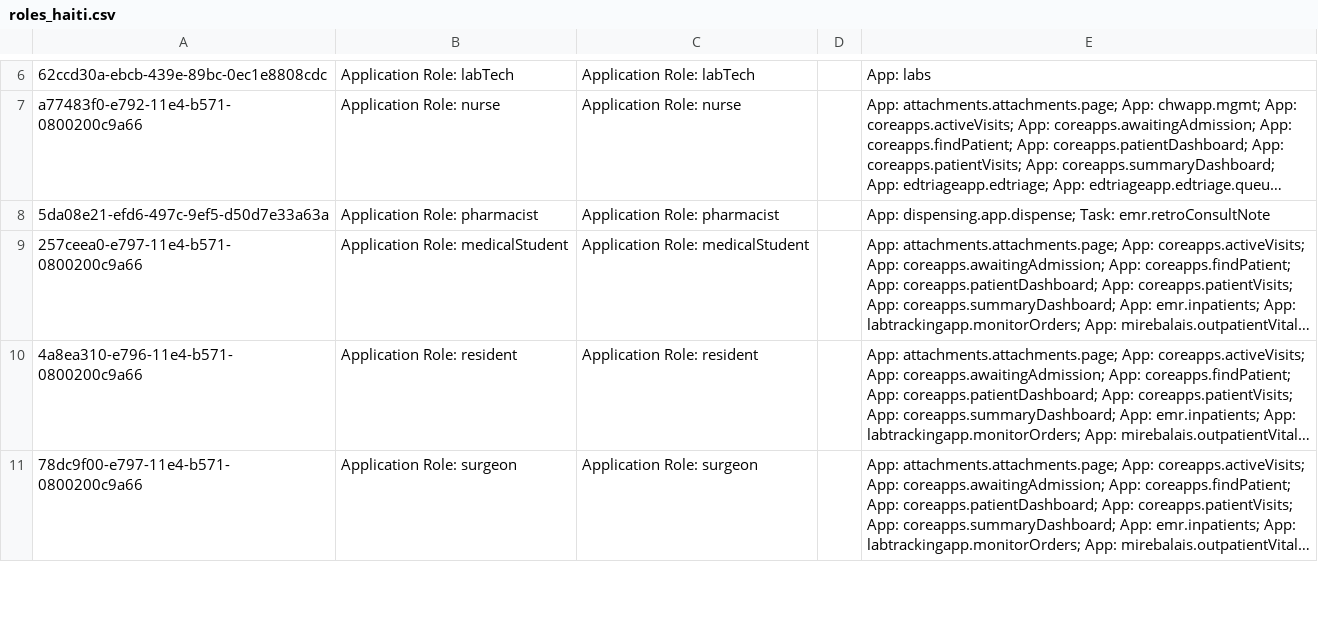
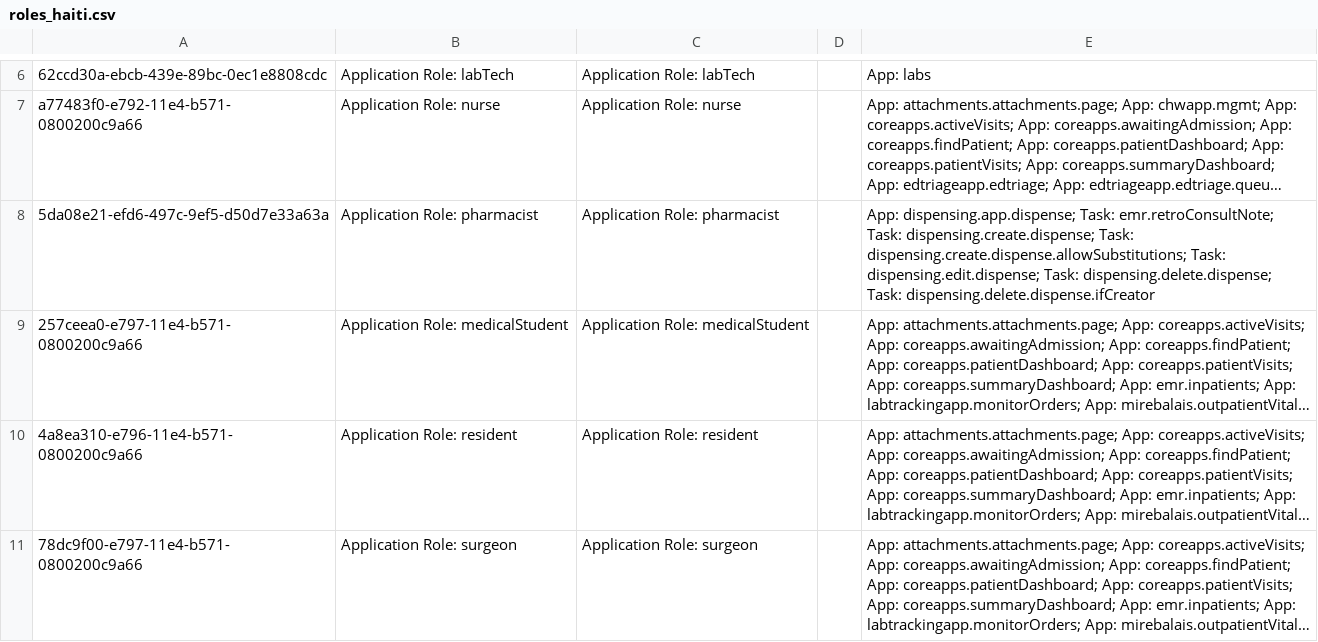
Before and after one commit to andycotton/openmrs-config-zl, a CSV file: configuration/roles/roles_haiti.csv, drawn as a sheet; only a part is shown, gaps mark what is left out; long unchanged cells end in …; the diff covers the shown part only; the diff names each change by its address in the sheet, - before the commit and + after, or states it on an @@ line.

Commit message:
UHM-7012: Permissions for which Dispensing fields can be edited and b… (#236)

```diff
--- a/configuration/roles/roles_haiti.csv
+++ b/configuration/roles/roles_haiti.csv
-E8: …dispensing.app.dispense; Task: emr.retroConsultNote
+E8: …dispensing.app.dispense; Task: emr.retroConsultNote; Task: dispensing.create.dispense; Task: dispensing.create.dispense.allowSubstitutions; Task: dispensing.edit.dispense; Task: dispensing.delete.dispense; Task: dispensing.delete.dispense.ifCreator
```
Also changed, not shown: 2 edited cells elsewhere in this file, configuration/roles/roles_haiti_hiv.csv.
